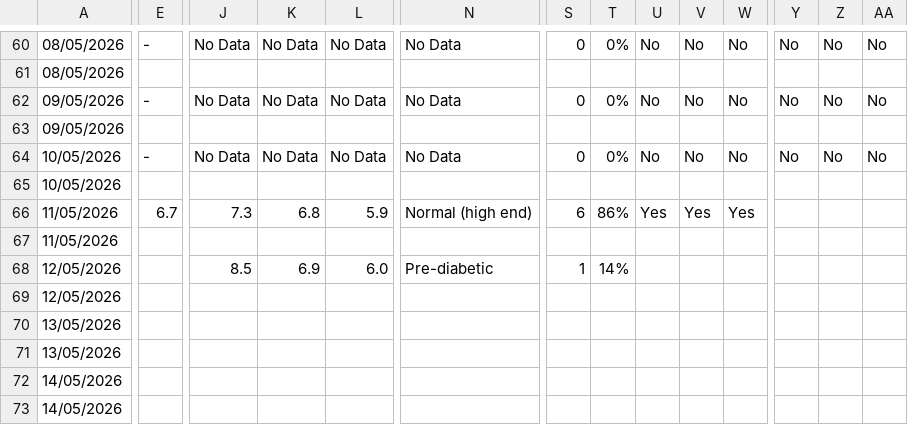
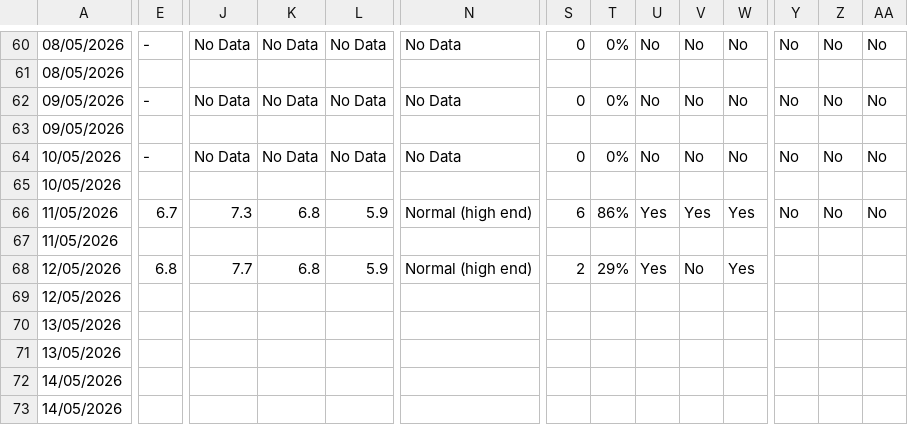
Before and after one commit to Declan2501/54-protocol, a CSV file: data.csv, drawn as a sheet; only a part is shown, gaps mark what is left out; the diff covers the shown part only; the diff names each change by its address in the sheet, - before the commit and + after, or states it on an @@ line.

Commit message:
Auto update data.csv

```diff
--- a/data.csv
+++ b/data.csv
-Y66: (empty)
+Y66: No
-Z66: (empty)
+Z66: No
-AA66: (empty)
+AA66: No
-E68: (empty)
+E68: 6.8
-J68: 8.5
+J68: 7.7
-K68: 6.9
+K68: 6.8
-L68: 6.0
+L68: 5.9
-N68: Pre-diabetic
+N68: Normal (high end)
-S68: 1
+S68: 2
-T68: 14%
+T68: 29%
-U68: (empty)
+U68: Yes
-V68: (empty)
+V68: No
-W68: (empty)
+W68: Yes
```
Also changed, not shown: 3 edited cells elsewhere in this file.
